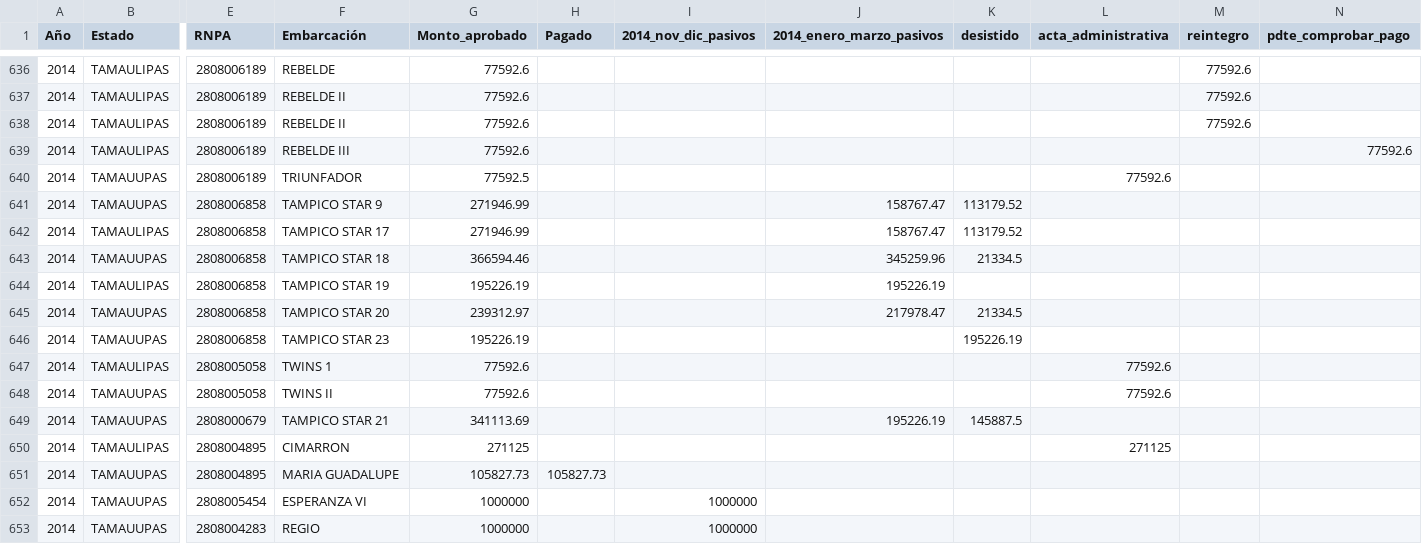
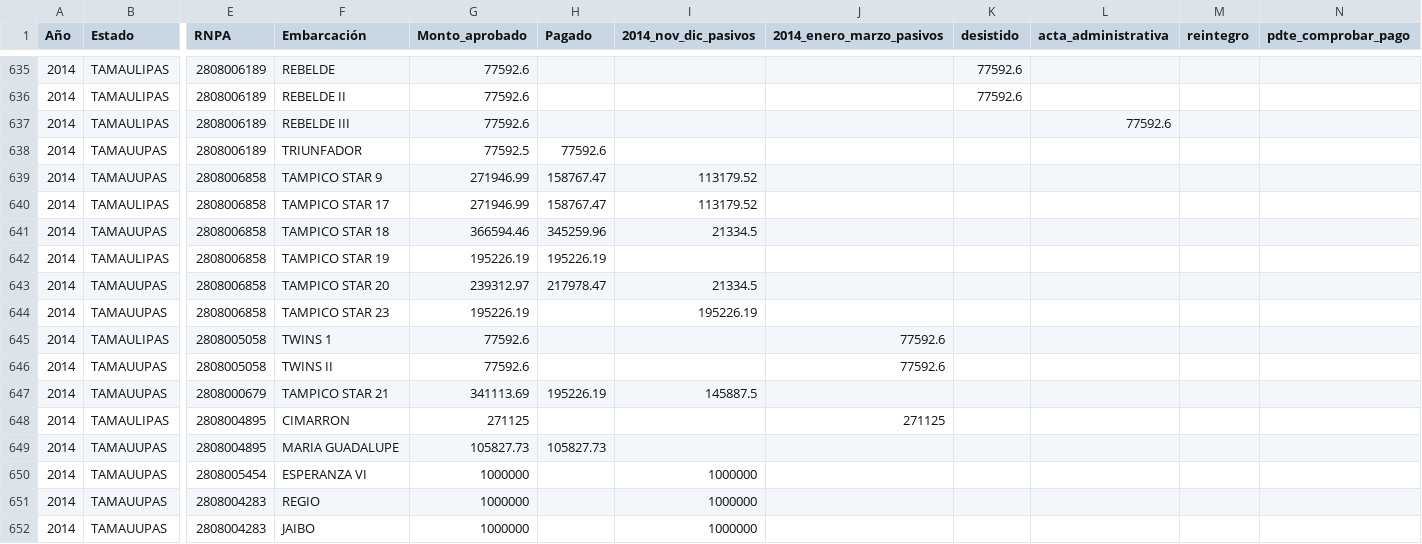
Before and after one commit to gabelula/causanatura, a CSV file: datos/apoyos/2014_beneficiarios_modernizacion_embarcaciones_mayores.csv, drawn as a sheet; only a part is shown, gaps mark what is left out; the shorter side is filled out with more unchanged rows; removed rows and columns are numbered as before the commit, all else as after; rows hold the shown columns only; the diff covers the shown part only; the diff names each change by its address in the sheet, - before the commit and + after, or states it on an @@ line.

```diff
--- a/datos/apoyos/2014_beneficiarios_modernizacion_embarcaciones_mayores.csv
+++ b/datos/apoyos/2014_beneficiarios_modernizacion_embarcaciones_mayores.csv
-K635:K636 (desistido): (empty)
+K635:K636 (desistido): 77592.6
-M635:M636 (reintegro): 77592.6
+M635:M636 (reintegro): (empty)
-row 638: 2014 | TAMAULIPAS | 2808006189 | REBELDE II | 77592.6 |  |  |  |  |  | 77592.6
-L637 (acta_administrativa): (empty)
+L637 (acta_administrativa): 77592.6
-N637 (pdte_comprobar_pago): 77592.6
+N637 (pdte_comprobar_pago): (empty)
-H638 (Pagado): (empty)
+H638 (Pagado): 77592.6
-L638 (acta_administrativa): 77592.6
+L638 (acta_administrativa): (empty)
-H639:H640 (Pagado): (empty)
+H639:H640 (Pagado): 158767.47
-I639:I640 (2014_nov_dic_pasivos): (empty)
+I639:I640 (2014_nov_dic_pasivos): 113179.52
-J639:J640 (2014_enero_marzo_pasivos): 158767.47
+J639:J640 (2014_enero_marzo_pasivos): (empty)
-K639:K640 (desistido): 113179.52
+K639:K640 (desistido): (empty)
-H641 (Pagado): (empty)
+H641 (Pagado): 345259.96
-I641 (2014_nov_dic_pasivos): (empty)
+I641 (2014_nov_dic_pasivos): 21334.5
-J641 (2014_enero_marzo_pasivos): 345259.96
+J641 (2014_enero_marzo_pasivos): (empty)
-K641 (desistido): 21334.5
+K641 (desistido): (empty)
-H642 (Pagado): (empty)
+H642 (Pagado): 195226.19
-J642 (2014_enero_marzo_pasivos): 195226.19
+J642 (2014_enero_marzo_pasivos): (empty)
-H643 (Pagado): (empty)
+H643 (Pagado): 217978.47
-I643 (2014_nov_dic_pasivos): (empty)
+I643 (2014_nov_dic_pasivos): 21334.5
-J643 (2014_enero_marzo_pasivos): 217978.47
+J643 (2014_enero_marzo_pasivos): (empty)
-K643 (desistido): 21334.5
+K643 (desistido): (empty)
-I644 (2014_nov_dic_pasivos): (empty)
+I644 (2014_nov_dic_pasivos): 195226.19
-K644 (desistido): 195226.19
+K644 (desistido): (empty)
-J645:J646 (2014_enero_marzo_pasivos): (empty)
+J645:J646 (2014_enero_marzo_pasivos): 77592.6
-L645:L646 (acta_administrativa): 77592.6
+L645:L646 (acta_administrativa): (empty)
-H647 (Pagado): (empty)
+H647 (Pagado): 195226.19
-I647 (2014_nov_dic_pasivos): (empty)
+I647 (2014_nov_dic_pasivos): 145887.5
-J647 (2014_enero_marzo_pasivos): 195226.19
+J647 (2014_enero_marzo_pasivos): (empty)
-K647 (desistido): 145887.5
+K647 (desistido): (empty)
-J648 (2014_enero_marzo_pasivos): (empty)
+J648 (2014_enero_marzo_pasivos): 271125
-L648 (acta_administrativa): 271125
+L648 (acta_administrativa): (empty)
```
Also changed, not shown: 1 removed row and 73 edited cells elsewhere in this file, 3 other files.
